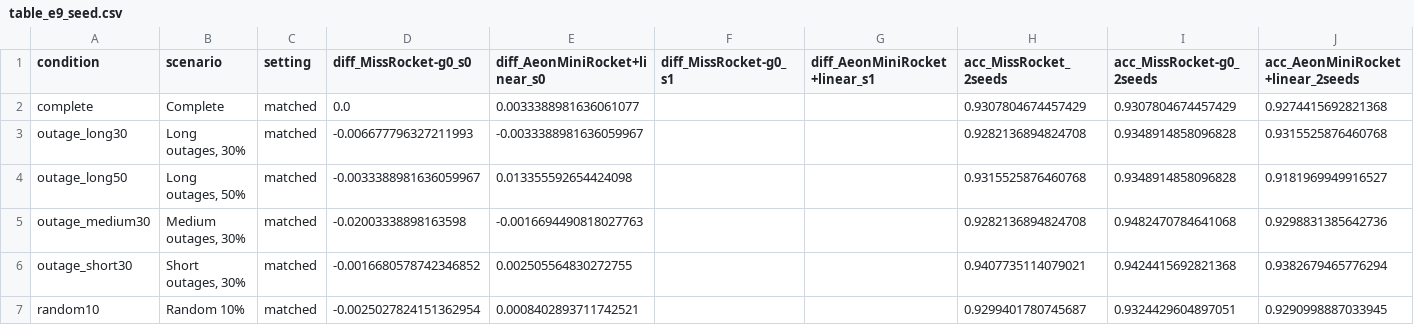
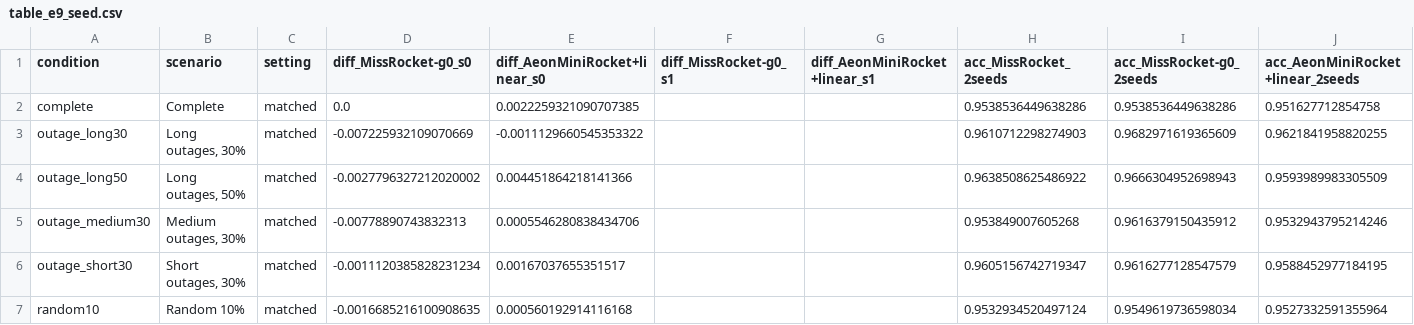
Before and after one commit to Bhargavteja-9779/rp_c_11, a CSV file: Target_Journal_Submission/code/results/full/tables/table_e9_seed.csv, drawn as a sheet; only a part is shown; the diff covers the shown part only.

```diff
--- a/Target_Journal_Submission/code/results/full/tables/table_e9_seed.csv
+++ b/Target_Journal_Submission/code/results/full/tables/table_e9_seed.csv
@@ -1,7 +1,7 @@
 condition,scenario,setting,diff_MissRocket-g0_s0,diff_AeonMiniRocket+linear_s0,diff_MissRocket-g0_s1,diff_AeonMiniRocket+linear_s1,acc_MissRocket_2seeds,acc_MissRocket-g0_2seeds,acc_AeonMiniRocket+linear_2seeds
-complete,Complete,matched,0.0,0.0033388981636061077,,,0.9307804674457429,0.9307804674457429,0.9274415692821368
-outage_long30,"Long outages, 30%",matched,-0.006677796327211993,-0.0033388981636059967,,,0.9282136894824708,0.9348914858096828,0.9315525876460768
-outage_long50,"Long outages, 50%",matched,-0.0033388981636059967,0.013355592654424098,,,0.9315525876460768,0.9348914858096828,0.9181969949916527
-outage_medium30,"Medium outages, 30%",matched,-0.02003338898163598,-0.0016694490818027763,,,0.9282136894824708,0.9482470784641068,0.9298831385642736
-outage_short30,"Short outages, 30%",matched,-0.0016680578742346852,0.002505564830272755,,,0.9407735114079021,0.9424415692821368,0.9382679465776294
-random10,Random 10%,matched,-0.0025027824151362954,0.0008402893711742521,,,0.9299401780745687,0.9324429604897051,0.9290998887033945
+complete,Complete,matched,0.0,0.0022259321090707385,,,0.9538536449638286,0.9538536449638286,0.951627712854758
+outage_long30,"Long outages, 30%",matched,-0.007225932109070669,-0.0011129660545353322,,,0.9610712298274903,0.9682971619365609,0.9621841958820255
+outage_long50,"Long outages, 50%",matched,-0.0027796327212020002,0.004451864218141366,,,0.9638508625486922,0.9666304952698943,0.9593989983305509
+outage_medium30,"Medium outages, 30%",matched,-0.00778890743832313,0.0005546280838434706,,,0.953849007605268,0.9616379150435912,0.9532943795214246
+outage_short30,"Short outages, 30%",matched,-0.0011120385828231234,0.00167037655351517,,,0.9605156742719347,0.9616277128547579,0.9588452977184195
+random10,Random 10%,matched,-0.0016685216100908635,0.000560192914116168,,,0.9532934520497124,0.9549619736598034,0.9527332591355964
```
Also changed, not shown: 35 edited cells elsewhere in this file, Target_Journal_Submission/code/results/full/E9_cwru/raw_results.csv, Target_Journal_Submission/code/results/full/tables/table_e9_diff.csv, 20 other files.
